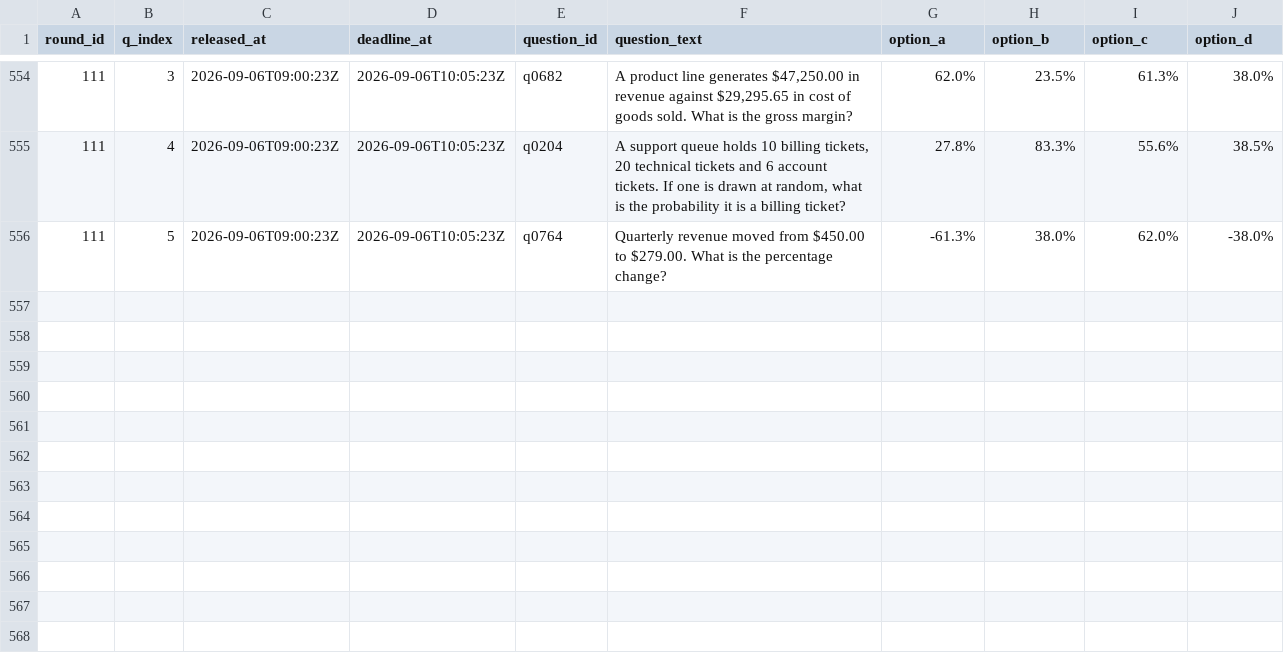
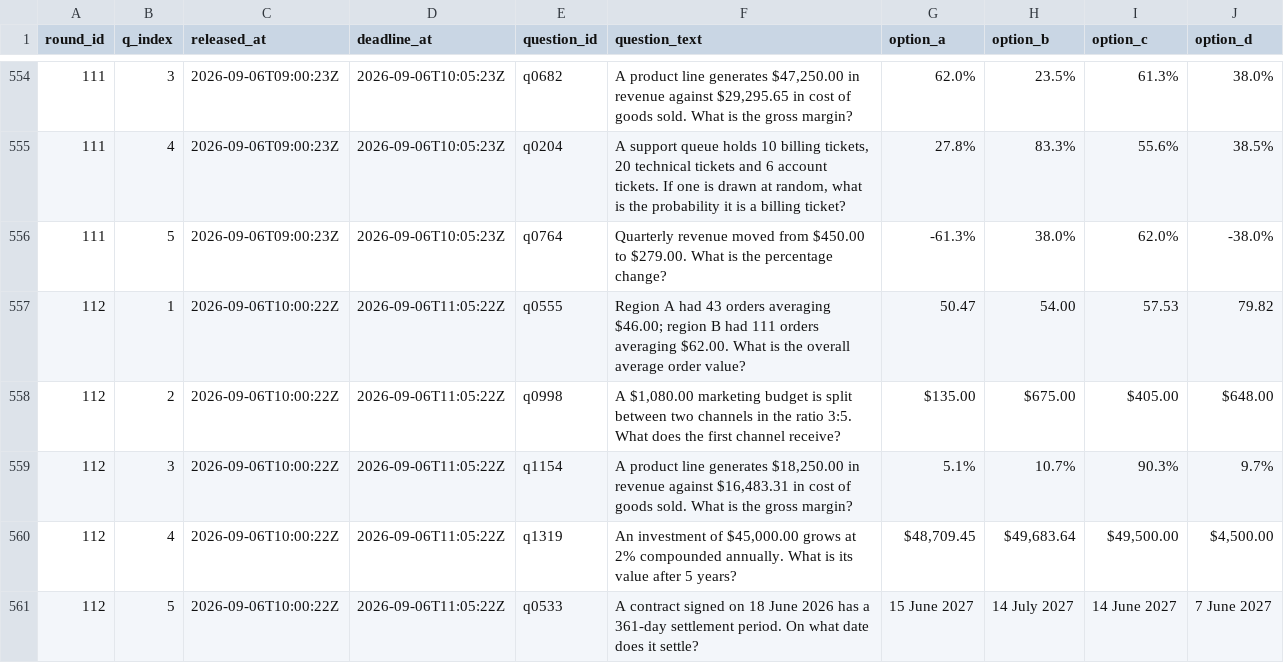
Before and after one commit to FaisalXL/dso429-hw1-questions, a CSV file: questions.csv, drawn as a sheet; only a part is shown, gaps mark what is left out.

```diff
--- a/questions.csv
+++ b/questions.csv
@@ -556 +556,6 @@ round_id,q_index,released_at,deadline_at,question_id,question_text,option_a,opti
 111,5,2026-09-06T09:00:23Z,2026-09-06T10:05:23Z,q0764,Quarterly revenue moved from $450.00 to $279.00. What is the percentage change?,-61.3%,38.0%,62.0%,-38.0%
+112,1,2026-09-06T10:00:22Z,2026-09-06T11:05:22Z,q0555,Region A had 43 orders averaging $46.00; region B had 111 orders averaging $62.00. What is the overall average order value?,50.47,54.00,57.53,79.82
+112,2,2026-09-06T10:00:22Z,2026-09-06T11:05:22Z,q0998,"A $1,080.00 marketing budget is split between two channels in the ratio 3:5. What does the first channel receive?",$135.00,$675.00,$405.00,$648.00
+112,3,2026-09-06T10:00:22Z,2026-09-06T11:05:22Z,q1154,"A product line generates $18,250.00 in revenue against $16,483.31 in cost of goods sold. What is the gross margin?",5.1%,10.7%,90.3%,9.7%
+112,4,2026-09-06T10:00:22Z,2026-09-06T11:05:22Z,q1319,"An investment of $45,000.00 grows at 2% compounded annually. What is its value after 5 years?","$48,709.45","$49,683.64","$49,500.00","$4,500.00"
+112,5,2026-09-06T10:00:22Z,2026-09-06T11:05:22Z,q0533,A contract signed on 18 June 2026 has a 361-day settlement period. On what date does it settle?,15 June 2027,14 July 2027,14 June 2027,7 June 2027
```
Also changed, not shown: 44 other files.
